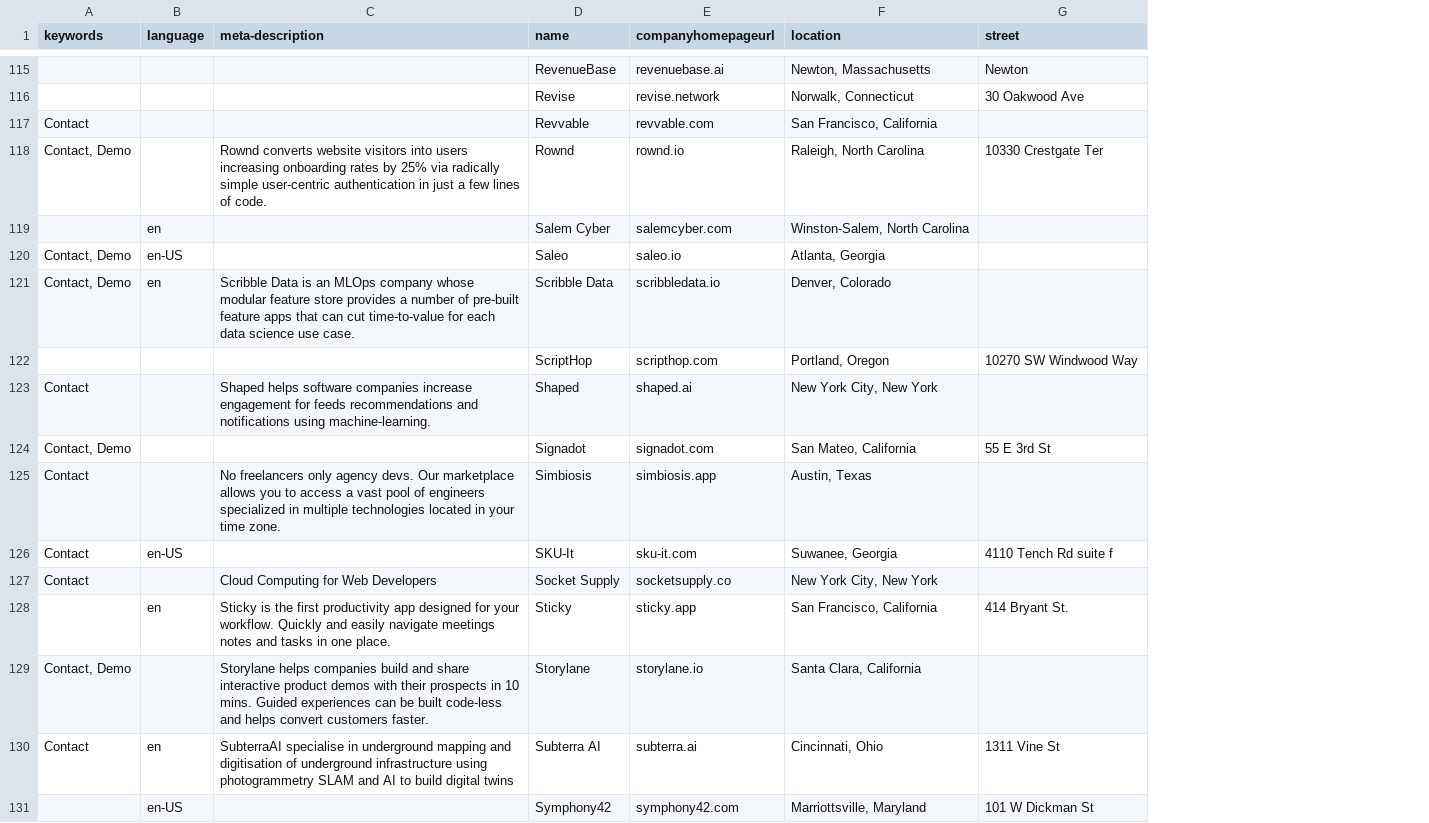
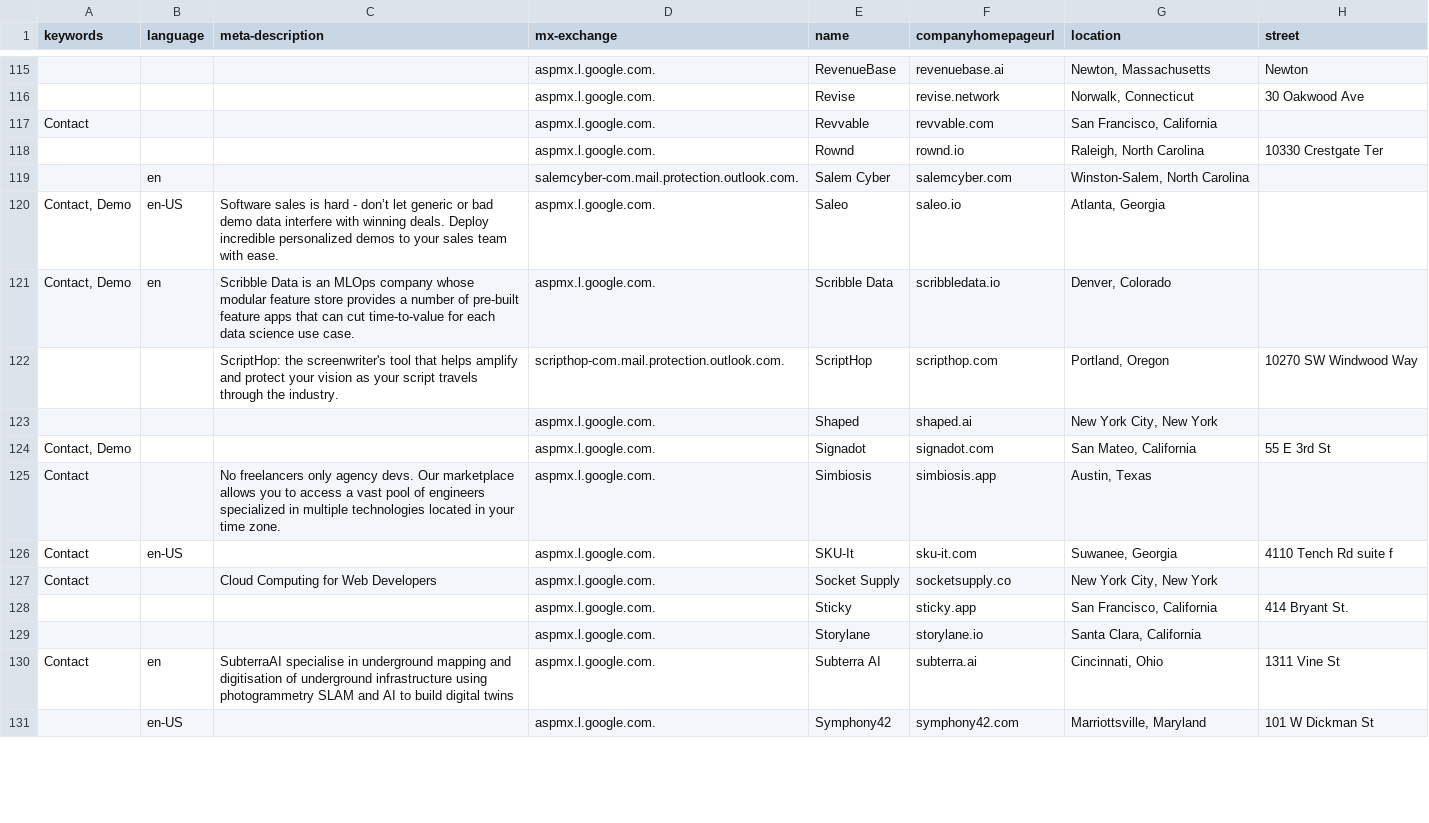
Before and after one commit to ShivrajY/KeywordCheckerLib, a CSV file: SeedList_new.csv, drawn as a sheet; only a part is shown, gaps mark what is left out; the diff covers the shown part only; the diff names each change by its address in the sheet, - before the commit and + after, or states it on an @@ line.

```diff
--- a/SeedList_new.csv
+++ b/SeedList_new.csv
+column D (mx-exchange), rows 115-131: aspmx.l.google.com. | aspmx.l.google.com. | aspmx.l.google.com. | aspmx.l.google.com. | salemcyber-com.mail.protection.outlook.com. | aspmx.l.google.com. | aspmx.l.google.com. | scripthop-com.mail.protection.outlook.com. | aspmx.l.google.com. | aspmx.l.google.com. | aspmx.l.google.com. | aspmx.l.google.com. | aspmx.l.google.com. | aspmx.l.google.com. | aspmx.l.google.com. | aspmx.l.google.com. | aspmx.l.google.com.
-A118 (keywords): Contact, Demo
+A118 (keywords): (empty)
-C118 (meta-description): Rownd converts website visitors into users increasing onboarding rates by 25% via radically simple user-centric authentication in just a few lines of code.
+C118 (meta-description): (empty)
-C120 (meta-description): (empty)
+C120 (meta-description): Software sales is hard - don’t let generic or bad demo data interfere with winning deals. Deploy incredible personalized demos to your sales team with ease.
-C122 (meta-description): (empty)
+C122 (meta-description): ScriptHop: the screenwriter's tool that helps amplify and protect your vision as your script travels through the industry.
-A123 (keywords): Contact
+A123 (keywords): (empty)
-C123 (meta-description): Shaped helps software companies increase engagement for feeds recommendations and notifications using machine-learning.
+C123 (meta-description): (empty)
-B128 (language): en
+B128 (language): (empty)
-C128 (meta-description): Sticky is the first productivity app designed for your workflow. Quickly and easily navigate meetings notes and tasks in one place.
+C128 (meta-description): (empty)
-A129 (keywords): Contact, Demo
+A129 (keywords): (empty)
-C129 (meta-description): Storylane helps companies build and share interactive product demos with their prospects in 10 mins. Guided experiences can be built code-less and helps convert customers faster.
+C129 (meta-description): (empty)
```
Also changed, not shown: 143 edited cells elsewhere in this file, 1 other file.
